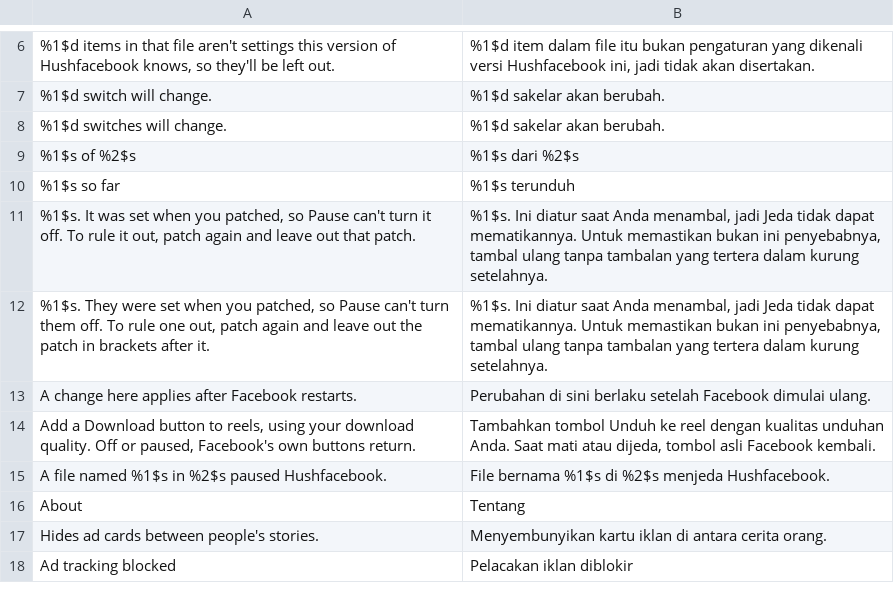
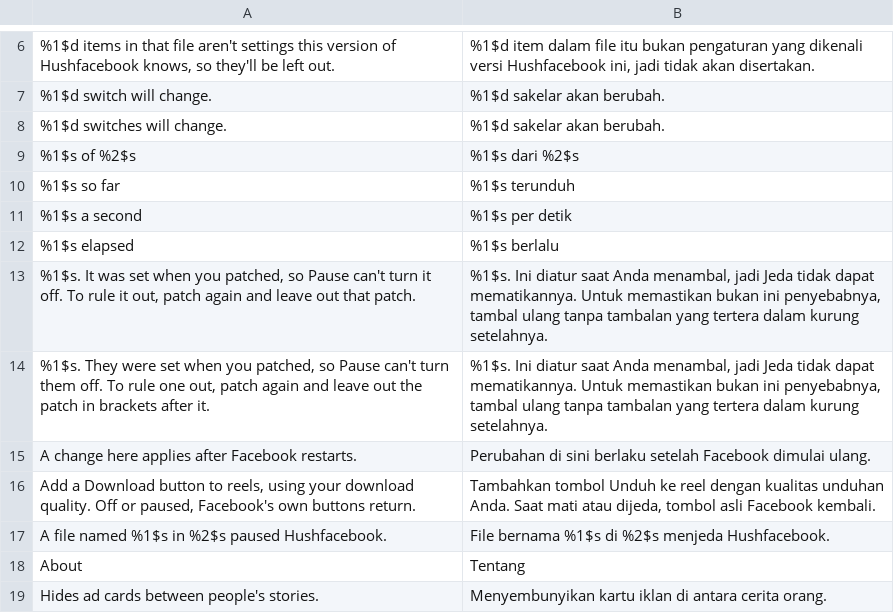
Before and after one commit to JhouHank/HushFacebook, a TSV file: extensions/shared/library/src/main/l10n/in.tsv, drawn as a sheet; only a part is shown, gaps mark what is left out; the shorter side is filled out with more unchanged rows; the diff names each change by its address in the sheet, - before the commit and + after, or states it on an @@ line.

```diff
--- a/extensions/shared/library/src/main/l10n/in.tsv
+++ b/extensions/shared/library/src/main/l10n/in.tsv
+row 11: %1$s a second | %1$s per detik
+row 12: %1$s elapsed | %1$s berlalu
```
Also changed, not shown: extensions/shared/library/src/main/l10n/de.tsv, extensions/shared/library/src/main/l10n/es.tsv, 12 other files.
